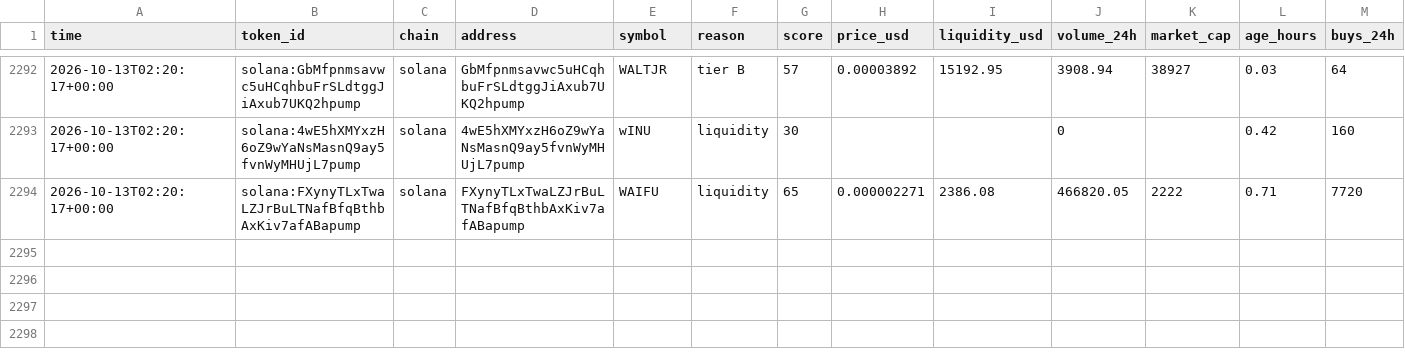
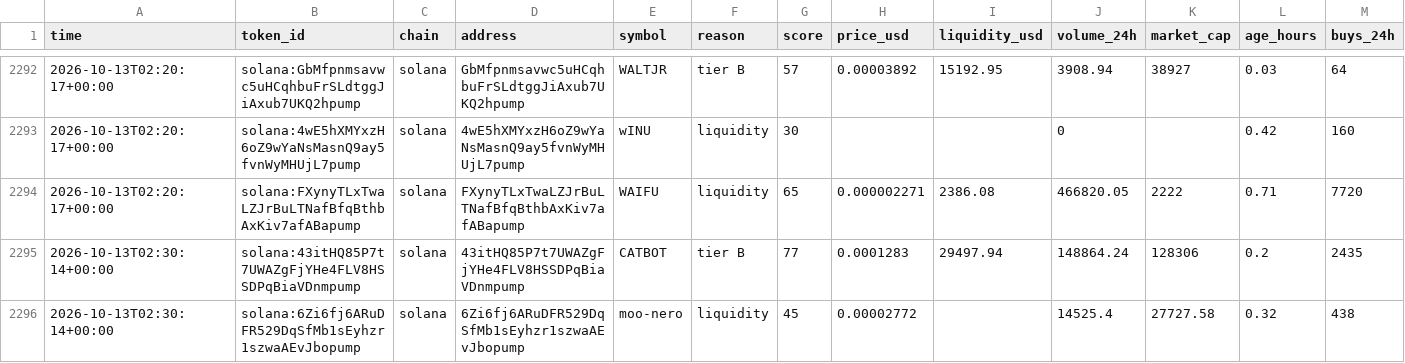
Before and after one commit to zachevm/Telegram-Bot, a CSV file: rejected.csv, drawn as a sheet; only a part is shown, gaps mark what is left out; rows hold the shown columns only; the diff covers the shown part only; the diff names each change by its address in the sheet, - before the commit and + after, or states it on an @@ line.

```diff
--- a/rejected.csv
+++ b/rejected.csv
+row 2295: 2026-10-13T02:30:14+00:00 | solana:43itHQ85P7t7UWAZgFjYHe4FLV8HSSDPqBiaVDnmpump | solana | 43itHQ85P7t7UWAZgFjYHe4FLV8HSSDPqBiaVDnmpump | CATBOT | tier B | 77 | 0.0001283 | 29497.94 | 148864.24 | 128306 | 0.2 | 2435
+row 2296: 2026-10-13T02:30:14+00:00 | solana:6Zi6fj6ARuDFR529DqSfMb1sEyhzr1szwaAEvJbopump | solana | 6Zi6fj6ARuDFR529DqSfMb1sEyhzr1szwaAEvJbopump | moo-nero | liquidity | 45 | 0.00002772 |  | 14525.4 | 27727.58 | 0.32 | 438
```
Also changed, not shown: 2 added rows and 3 edited cells elsewhere in this file, alerts.csv, runs.csv.
